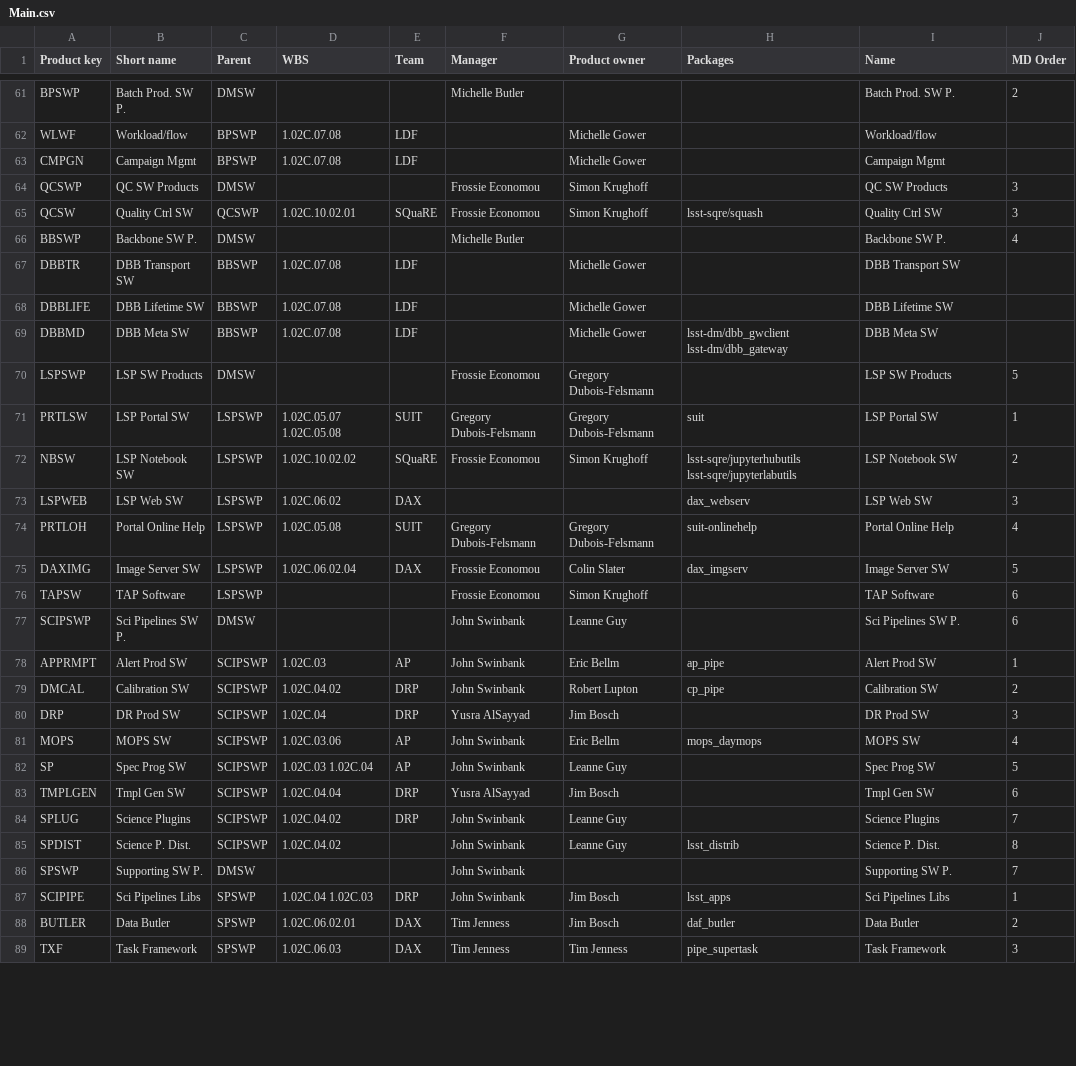
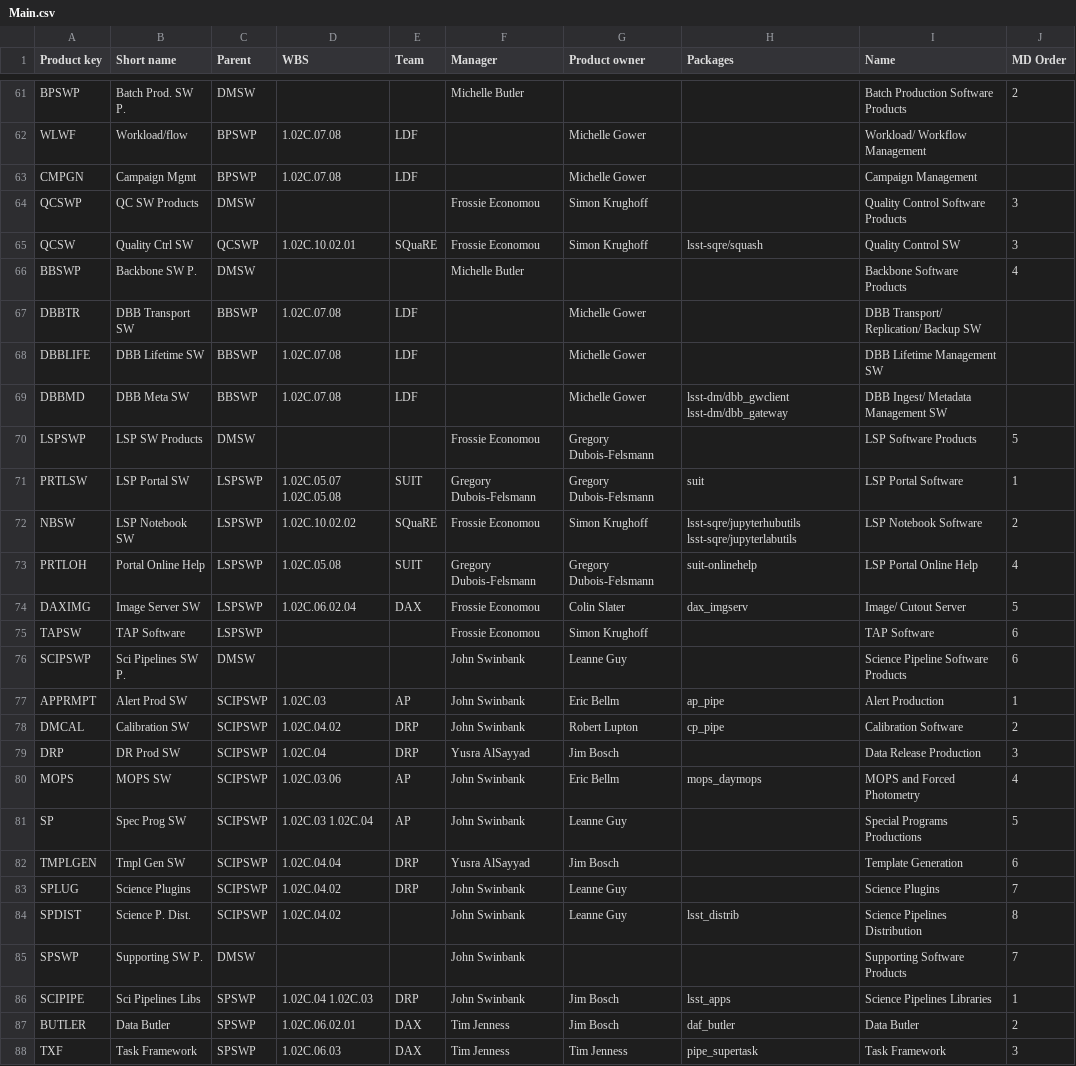
Before and after one commit to lsst-dm/dmtn-104, a CSV file: csv/Main.csv, drawn as a sheet; only a part is shown, gaps mark what is left out; removed rows and columns are numbered as before the commit, all else as after; the diff covers the shown part only; the diff names each change by its address in the sheet, - before the commit and + after, or states it on an @@ line.

```diff
--- a/csv/Main.csv
+++ b/csv/Main.csv
-I61 (Name): Batch Prod. SW P.
+I61 (Name): Batch Production Software Products
-I62 (Name): Workload/flow
+I62 (Name): Workload/ Workflow Management
-I63 (Name): Campaign Mgmt
+I63 (Name): Campaign Management
-I64 (Name): QC SW Products
+I64 (Name): Quality Control Software Products
-I65 (Name): Quality Ctrl SW
+I65 (Name): Quality Control SW
-I66 (Name): Backbone SW P.
+I66 (Name): Backbone Software Products
-I67 (Name): DBB Transport SW
+I67 (Name): DBB Transport/ Replication/ Backup SW
-I68 (Name): DBB Lifetime SW
+I68 (Name): DBB Lifetime Management SW
-I69 (Name): DBB Meta SW
+I69 (Name): DBB Ingest/ Metadata Management SW
-I70 (Name): LSP SW Products
+I70 (Name): LSP Software Products
-I71 (Name): LSP Portal SW
+I71 (Name): LSP Portal Software
-I72 (Name): LSP Notebook SW
+I72 (Name): LSP Notebook Software
-row 73: LSPWEB | LSP Web SW | LSPSWP | 1.02C.06.02 | DAX |  |  | dax_webserv | LSP Web SW | 3
-I73 (Name): Portal Online Help
+I73 (Name): LSP Portal Online Help
-I74 (Name): Image Server SW
+I74 (Name): Image/ Cutout Server
-I76 (Name): Sci Pipelines SW P.
+I76 (Name): Science Pipeline Software Products
-I77 (Name): Alert Prod SW
+I77 (Name): Alert Production
-I78 (Name): Calibration SW
+I78 (Name): Calibration Software
-I79 (Name): DR Prod SW
+I79 (Name): Data Release Production
-I80 (Name): MOPS SW
+I80 (Name): MOPS and Forced Photometry
-I81 (Name): Spec Prog SW
+I81 (Name): Special Programs Productions
-I82 (Name): Tmpl Gen SW
+I82 (Name): Template Generation
-I84 (Name): Science P. Dist.
+I84 (Name): Science Pipelines Distribution
-I85 (Name): Supporting SW P.
+I85 (Name): Supporting Software Products
-I86 (Name): Sci Pipelines Libs
+I86 (Name): Science Pipelines Libraries
```
Also changed, not shown: 59 edited cells elsewhere in this file, csv/Development.csv, 6 other files.
